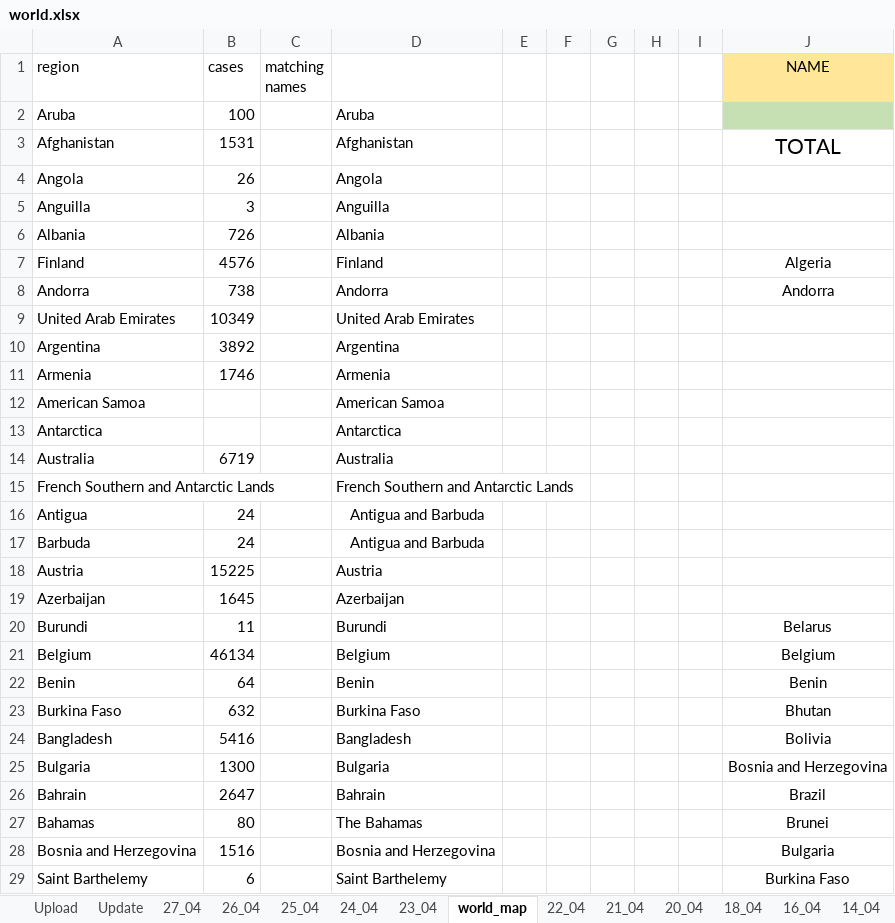
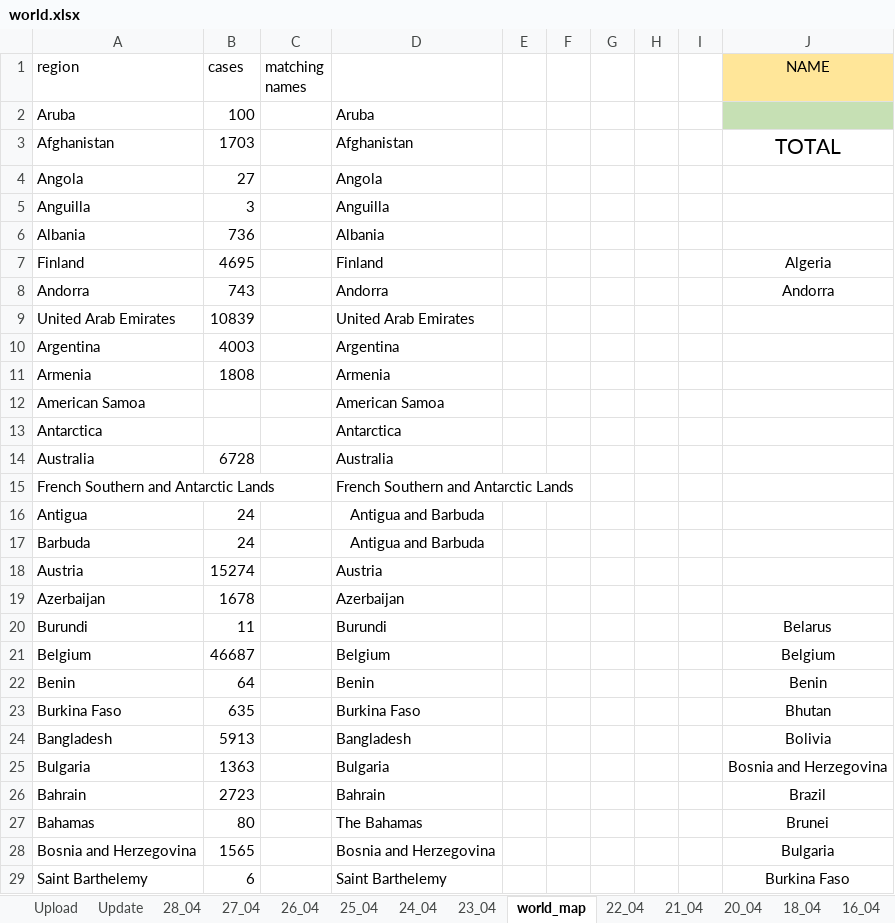
Before and after one commit to bibhadhungel/covidnepal.github.io, an Excel workbook: world.xlsx, sheet world_map, drawn as a sheet; only a part is shown; values as stored, in another font and other column widths than the file's, no borders; the diff covers the shown part only; the diff names each change by its address in the sheet, - before the commit and + after, or states it on an @@ line.

```diff
--- a/world.xlsx (sheet world_map)
+++ b/world.xlsx (sheet world_map)
+sheet tab: 28_04
-B3 (cases): 1531
+B3 (cases): 1703
-B4 (cases): 26
+B4 (cases): 27
-B6 (cases): 726
+B6 (cases): 736
-B7 (cases): 4576
+B7 (cases): 4695
-B8 (cases): 738
+B8 (cases): 743
-B9 (cases): 10349
+B9 (cases): 10839
-B10 (cases): 3892
+B10 (cases): 4003
-B11 (cases): 1746
+B11 (cases): 1808
-B14 (cases): 6719
+B14 (cases): 6728
-B18 (cases): 15225
+B18 (cases): 15274
-B19 (cases): 1645
+B19 (cases): 1678
-B21 (cases): 46134
+B21 (cases): 46687
-B23 (cases): 632
+B23 (cases): 635
-B24 (cases): 5416
+B24 (cases): 5913
-B25 (cases): 1300
+B25 (cases): 1363
-B26 (cases): 2647
+B26 (cases): 2723
-B28 (cases): 1516
+B28 (cases): 1565
```
Also changed, not shown: 108 edited cells elsewhere in this sheet, sheet Update, sheet Upload, formulas that keep their value, nepal_data.xlsx, 9 other files.
